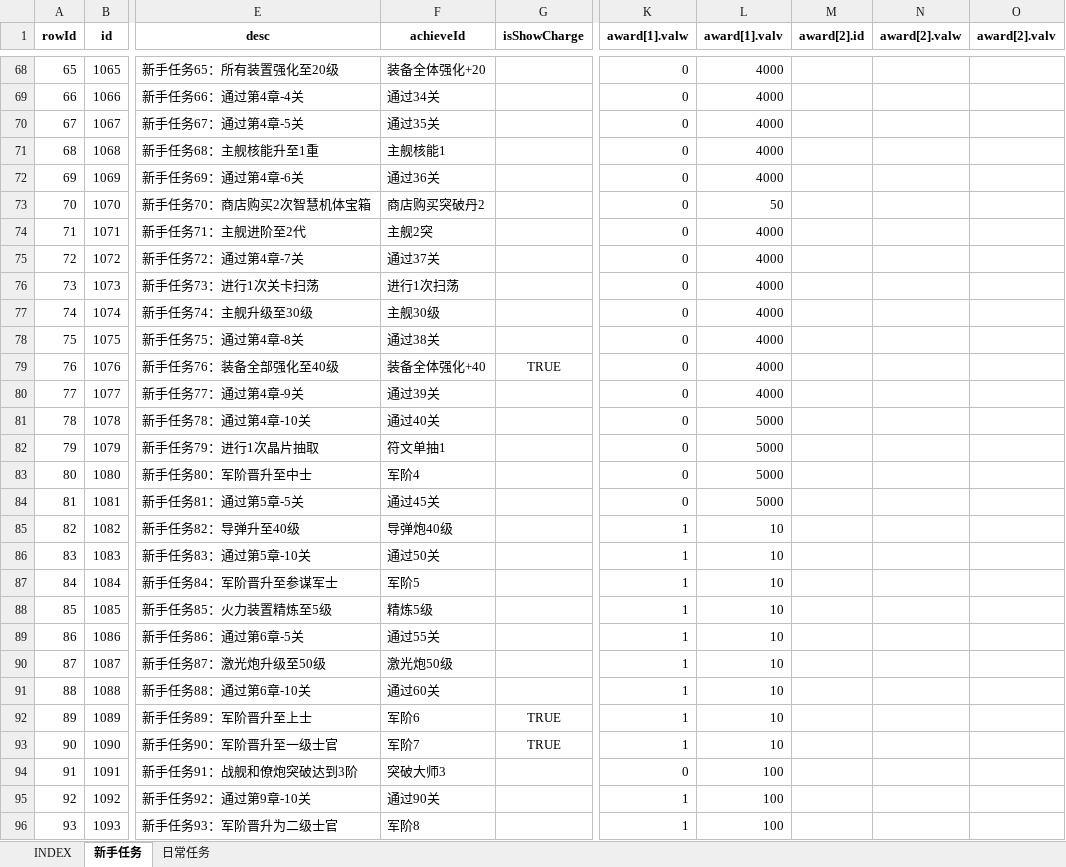
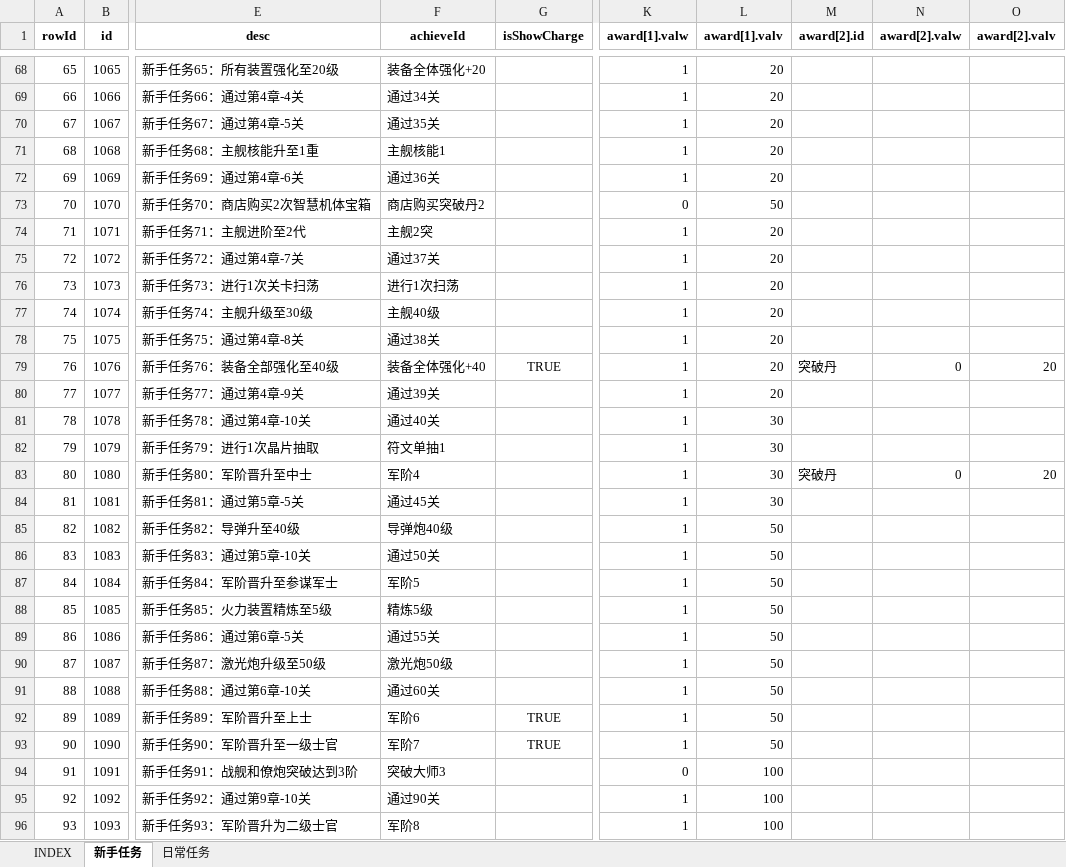
Before and after one commit to hataksumo/UIDesigner, an Excel workbook: Excel/task.任务.xlsx, sheet 新手任务, drawn as a sheet; only a part is shown, gaps mark what is left out; values as stored, in another font and other column widths than the file's, no borders; the diff covers the shown part only; the diff names each change by its address in the sheet, - before the commit and + after, or states it on an @@ line.

```diff
--- a/Excel/task.任务.xlsx (sheet 新手任务)
+++ b/Excel/task.任务.xlsx (sheet 新手任务)
-K68:K72 (award[1].valw): 0
+K68:K72 (award[1].valw): 1
-L68:L72 (award[1].valv): 4000
+L68:L72 (award[1].valv): 20
-K74:K84 (award[1].valw): 0
+K74:K84 (award[1].valw): 1
-L74:L80 (award[1].valv): 4000
+L74:L80 (award[1].valv): 20
-F77 (achieveId): 主舰30级
+F77 (achieveId): 主舰40级
-M79 (award[2].id): (empty)
+M79 (award[2].id): 突破丹
-N79 (award[2].valw): (empty)
+N79 (award[2].valw): 0
-O79 (award[2].valv): (empty)
+O79 (award[2].valv): 20
-L81:L84 (award[1].valv): 5000
+L81:L84 (award[1].valv): 30
-M83 (award[2].id): (empty)
+M83 (award[2].id): 突破丹
-N83 (award[2].valw): (empty)
+N83 (award[2].valw): 0
-O83 (award[2].valv): (empty)
+O83 (award[2].valv): 20
-L85:L93 (award[1].valv): 10
+L85:L93 (award[1].valv): 50
```
Also changed, not shown: 71 edited cells elsewhere in this sheet, Excel/achv.成就.xlsx, Excel/commodity.商品.xlsx, 2 other files.
